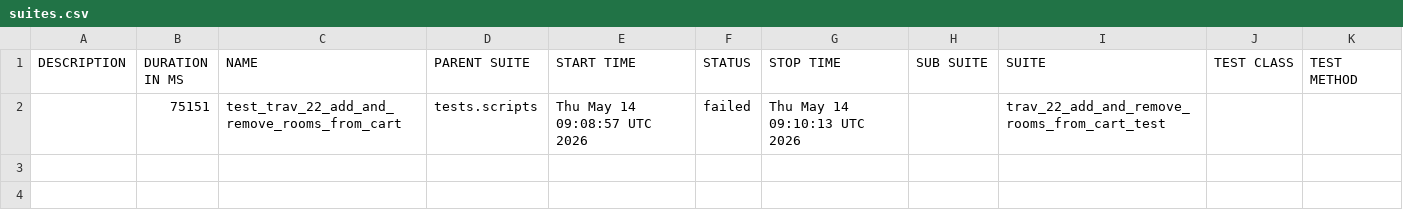
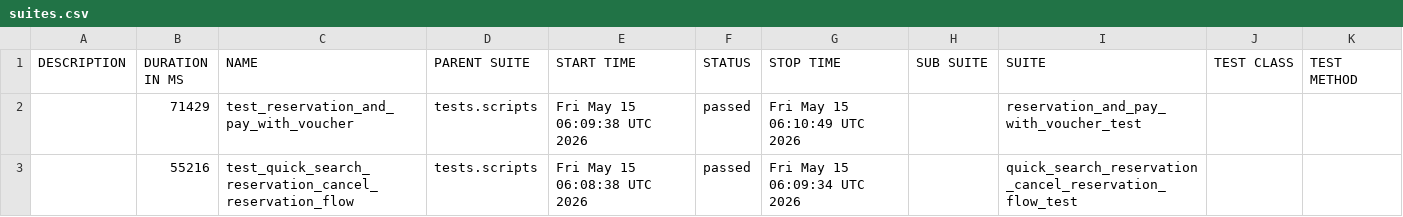
Before and after one commit to gabrielfilipwesrom/qa-reports, a CSV file: data/suites.csv, drawn as a sheet; removed rows and columns are numbered as before the commit, all else as after; the diff names each change by its address in the sheet, - before the commit and + after, or states it on an @@ line.

```diff
--- a/data/suites.csv
+++ b/data/suites.csv
-row 2:  | 75151 | test_trav_22_add_and_remove_rooms_from_cart | tests.scripts | Thu May 14 09:08:57 UTC 2026 | failed | Thu May 14 09:10:13 UTC 2026 |  | trav_22_add_and_remove_rooms_from_cart_test
+row 2:  | 71429 | test_reservation_and_pay_with_voucher | tests.scripts | Fri May 15 06:09:38 UTC 2026 | passed | Fri May 15 06:10:49 UTC 2026 |  | reservation_and_pay_with_voucher_test
+row 3:  | 55216 | test_quick_search_reservation_cancel_reservation_flow | tests.scripts | Fri May 15 06:08:38 UTC 2026 | passed | Fri May 15 06:09:34 UTC 2026 |  | quick_search_reservation_cancel_reservation_flow_test
```
Also changed, not shown: 32 other files.
